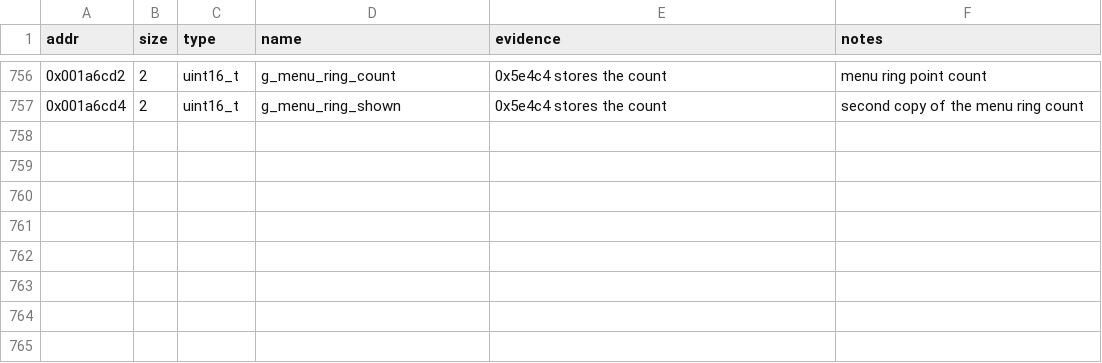
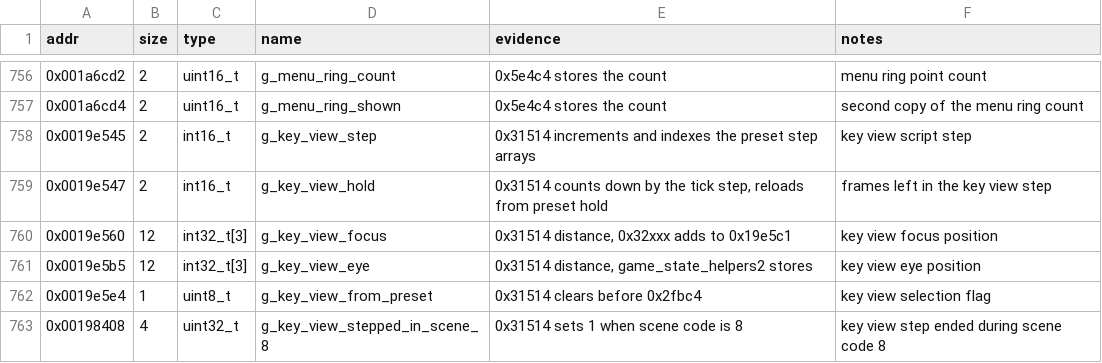
Before and after one commit to Grumbel/ef2000-port, a TSV file: decomp/symbols/globals.tsv, drawn as a sheet; only a part is shown, gaps mark what is left out; the diff names each change by its address in the sheet, - before the commit and + after, or states it on an @@ line.

```diff
--- a/decomp/symbols/globals.tsv
+++ b/decomp/symbols/globals.tsv
+row 758: 0x0019e545 | 2 | int16_t | g_key_view_step | 0x31514 increments and indexes the preset step arrays | key view script step
+row 759: 0x0019e547 | 2 | int16_t | g_key_view_hold | 0x31514 counts down by the tick step, reloads from preset hold | frames left in the key view step
+row 760: 0x0019e560 | 12 | int32_t[3] | g_key_view_focus | 0x31514 distance, 0x32xxx adds to 0x19e5c1 | key view focus position
+row 761: 0x0019e5b5 | 12 | int32_t[3] | g_key_view_eye | 0x31514 distance, game_state_helpers2 stores | key view eye position
+row 762: 0x0019e5e4 | 1 | uint8_t | g_key_view_from_preset | 0x31514 clears before 0x2fbc4 | key view selection flag
+row 763: 0x00198408 | 4 | uint32_t | g_key_view_stepped_in_scene_8 | 0x31514 sets 1 when scene code is 8 | key view step ended during scene code 8
```
Also changed, not shown: decomp/symbols/functions.tsv, decomp/symbols/hybrid-exclude.tsv, 6 other files.
